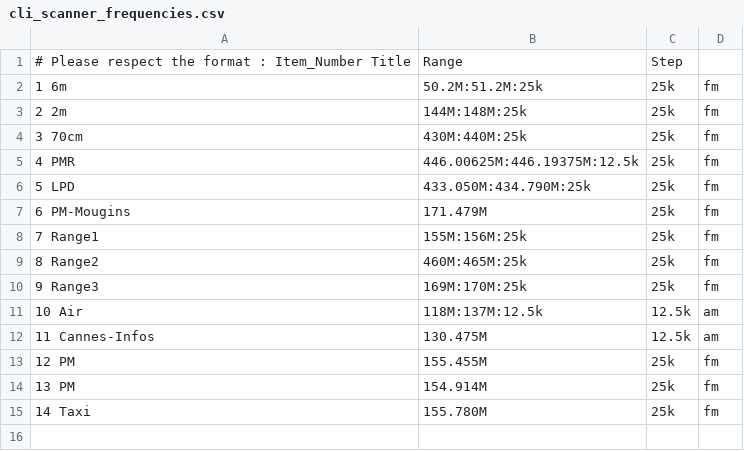
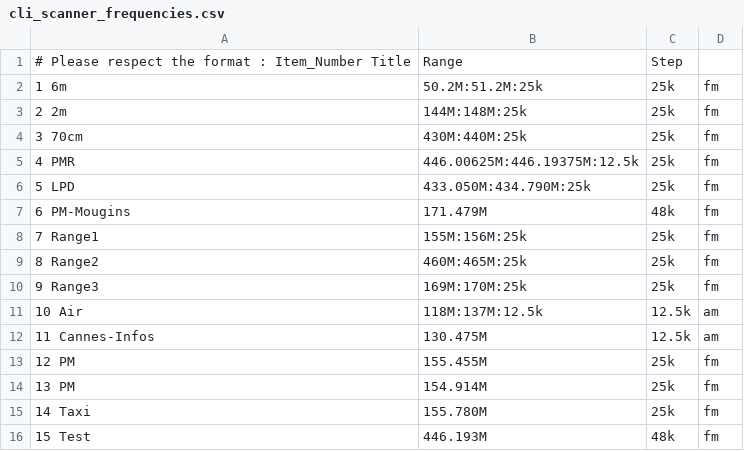
Before and after one commit to monstreplant/cli_scanner, a CSV file: cli_scanner_frequencies.csv, drawn as a sheet.

```diff
--- a/cli_scanner_frequencies.csv
+++ b/cli_scanner_frequencies.csv
@@ -6,3 +6,3 @@
 5 LPD,433.050M:434.790M:25k,25k,fm
-6 PM-Mougins,171.479M,25k,fm
+6 PM-Mougins,171.479M,48k,fm
 7 Range1,155M:156M:25k,25k,fm
@@ -15 +15,2 @@
 14 Taxi,155.780M,25k,fm
+15 Test,446.193M,48k,fm
```
Also changed, not shown: 1 other file.
